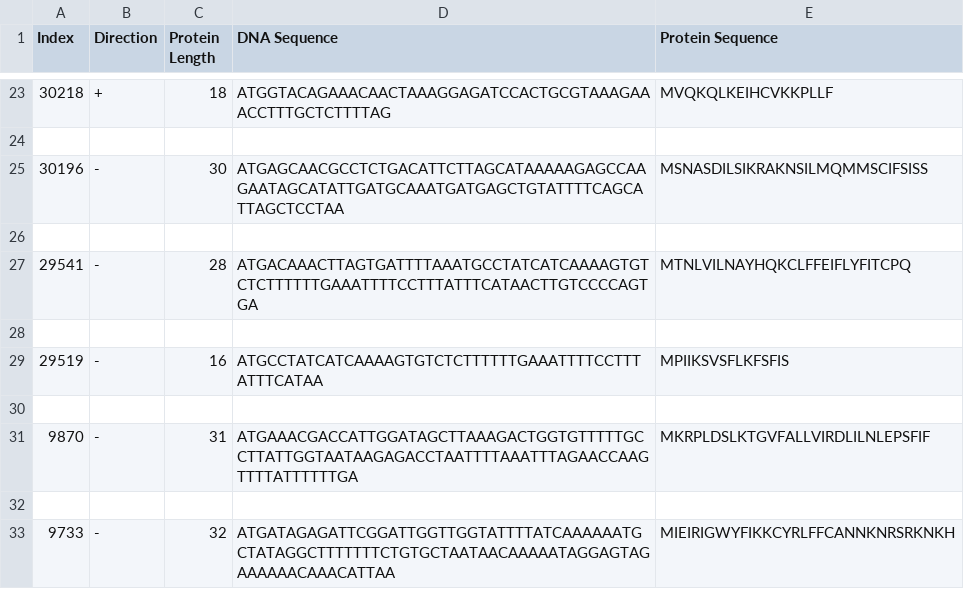
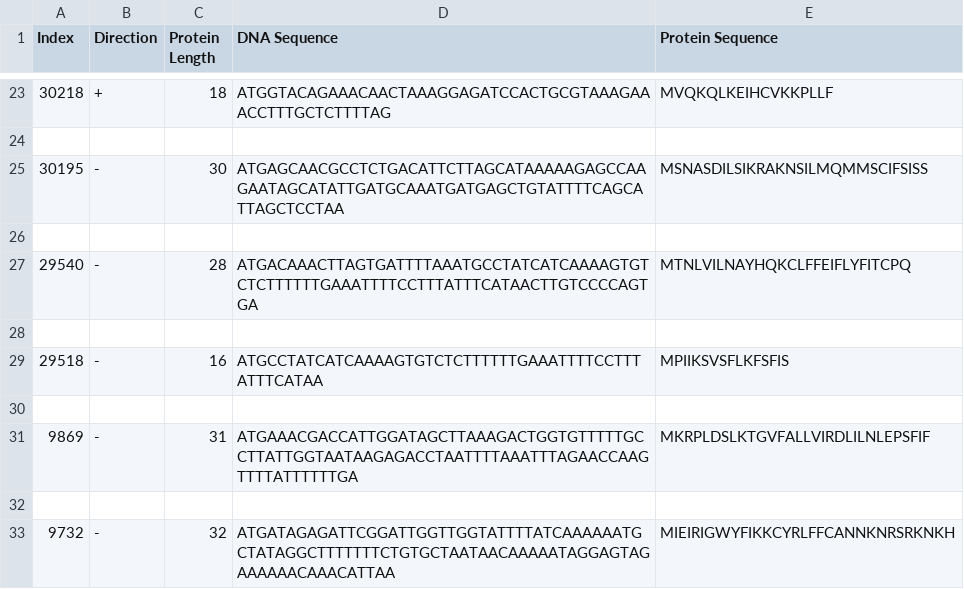
Before and after one commit to BrettPatterson1/Genome_Parser, a CSV file: regression_correct.csv, drawn as a sheet; only a part is shown, gaps mark what is left out.

Commit message:
Fixed regression test

```diff
--- a/regression_correct.csv
+++ b/regression_correct.csv
@@ -24,10 +24,10 @@ Index,Direction,Protein Length,DNA Sequence,Protein Sequence
 
-30196,-,30,ATGAGCAACGCCTCTGACATTCTTAGCATAAAAAGAGCCAAGAATAGCATATTGATGCAAATGATGAGCTGTATTTTCAGCATTAGCTCCTAA,MSNASDILSIKRAKNSILMQMMSCIFSISS
+30195,-,30,ATGAGCAACGCCTCTGACATTCTTAGCATAAAAAGAGCCAAGAATAGCATATTGATGCAAATGATGAGCTGTATTTTCAGCATTAGCTCCTAA,MSNASDILSIKRAKNSILMQMMSCIFSISS
 
-29541,-,28,ATGACAAACTTAGTGATTTTAAATGCCTATCATCAAAAGTGTCTCTTTTTTGAAATTTTCCTTTATTTCATAACTTGTCCCCAGTGA,MTNLVILNAYHQKCLFFEIFLYFITCPQ
+29540,-,28,ATGACAAACTTAGTGATTTTAAATGCCTATCATCAAAAGTGTCTCTTTTTTGAAATTTTCCTTTATTTCATAACTTGTCCCCAGTGA,MTNLVILNAYHQKCLFFEIFLYFITCPQ
 
-29519,-,16,ATGCCTATCATCAAAAGTGTCTCTTTTTTGAAATTTTCCTTTATTTCATAA,MPIIKSVSFLKFSFIS
+29518,-,16,ATGCCTATCATCAAAAGTGTCTCTTTTTTGAAATTTTCCTTTATTTCATAA,MPIIKSVSFLKFSFIS
 
-9870,-,31,ATGAAACGACCATTGGATAGCTTAAAGACTGGTGTTTTTGCCTTATTGGTAATAAGAGACCTAATTTTAAATTTAGAACCAAGTTTTATTTTTTGA,MKRPLDSLKTGVFALLVIRDLILNLEPSFIF
+9869,-,31,ATGAAACGACCATTGGATAGCTTAAAGACTGGTGTTTTTGCCTTATTGGTAATAAGAGACCTAATTTTAAATTTAGAACCAAGTTTTATTTTTTGA,MKRPLDSLKTGVFALLVIRDLILNLEPSFIF
 
-9733,-,32,ATGATAGAGATTCGGATTGGTTGGTATTTTATCAAAAAATGCTATAGGCTTTTTTTCTGTGCTAATAACAAAAATAGGAGTAGAAAAAACAAACATTAA,MIEIRIGWYFIKKCYRLFFCANNKNRSRKNKH
+9732,-,32,ATGATAGAGATTCGGATTGGTTGGTATTTTATCAAAAAATGCTATAGGCTTTTTTTCTGTGCTAATAACAAAAATAGGAGTAGAAAAAACAAACATTAA,MIEIRIGWYFIKKCYRLFFCANNKNRSRKNKH
```
